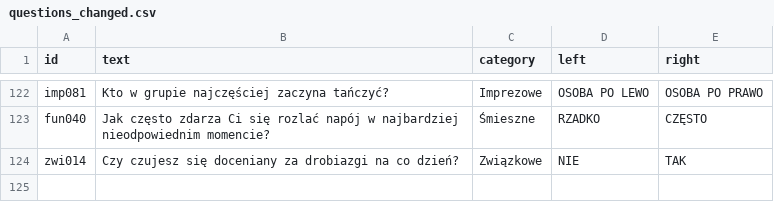
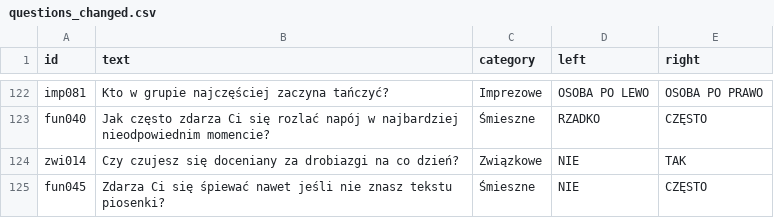
Before and after one commit to DawidS25/Spectrum, a CSV file: questions/questions_changed.csv, drawn as a sheet; only a part is shown, gaps mark what is left out; the diff names each change by its address in the sheet, - before the commit and + after, or states it on an @@ line.

Commit message:
Zmieniono pytanie fun045

```diff
--- a/questions/questions_changed.csv
+++ b/questions/questions_changed.csv
+row 125: fun045 | Zdarza Ci się śpiewać nawet jeśli nie znasz tekstu piosenki? | Śmieszne | NIE | CZĘSTO
```
